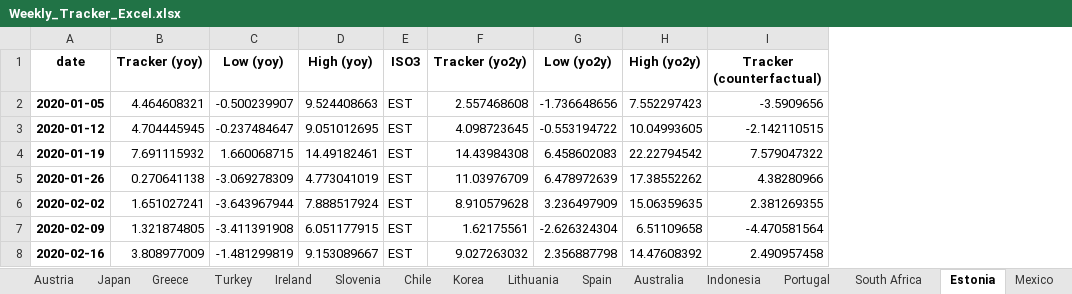
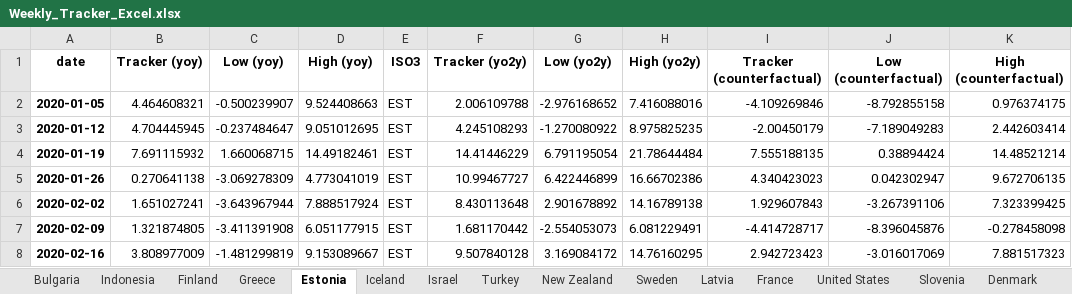
Before and after one commit to NicolasWoloszko/OECD-Weekly-Tracker, an Excel workbook: Data/Weekly_Tracker_Excel.xlsx, sheet Estonia, drawn as a sheet; only a part is shown; values as stored, in another font and other column widths than the file's, no borders; the diff covers the shown part only; the diff names each change by its address in the sheet, - before the commit and + after, or states it on an @@ line.

```diff
--- a/Data/Weekly_Tracker_Excel.xlsx (sheet Estonia)
+++ b/Data/Weekly_Tracker_Excel.xlsx (sheet Estonia)
@@ sheet tab order changed: Bulgaria | Indonesia | Finland | Greece | Estonia | Iceland | Israel | Turkey | New Zealand | Sweden | Latvia | France | United States | Slovenia | Denmark @@
+column J (Low (counterfactual)), rows 2-8: -8.792855158 | -7.189049283 | 0.38894424 | 0.042302947 | -3.267391106 | -8.396045876 | -3.016017069
+column K (High (counterfactual)), rows 2-8: 0.976374175 | 2.442603414 | 14.48521214 | 9.672706135 | 7.323399425 | -0.278458098 | 7.881517323
-F2 (Tracker (yo2y)): 2.557468608
+F2 (Tracker (yo2y)): 2.006109788
-G2 (Low (yo2y)): -1.736648656
+G2 (Low (yo2y)): -2.976168652
-H2 (High (yo2y)): 7.552297423
+H2 (High (yo2y)): 7.416088016
-I2 (Tracker (counterfactual)): -3.5909656
+I2 (Tracker (counterfactual)): -4.109269846
-F3 (Tracker (yo2y)): 4.098723645
+F3 (Tracker (yo2y)): 4.245108293
-G3 (Low (yo2y)): -0.553194722
+G3 (Low (yo2y)): -1.270080922
-H3 (High (yo2y)): 10.04993605
+H3 (High (yo2y)): 8.975825235
-I3 (Tracker (counterfactual)): -2.142110515
+I3 (Tracker (counterfactual)): -2.00450179
-F4 (Tracker (yo2y)): 14.43984308
+F4 (Tracker (yo2y)): 14.41446229
-G4 (Low (yo2y)): 6.458602083
+G4 (Low (yo2y)): 6.791195054
-H4 (High (yo2y)): 22.22794542
+H4 (High (yo2y)): 21.78644484
-I4 (Tracker (counterfactual)): 7.579047322
+I4 (Tracker (counterfactual)): 7.555188135
-F5 (Tracker (yo2y)): 11.03976709
+F5 (Tracker (yo2y)): 10.99467727
-G5 (Low (yo2y)): 6.478972639
+G5 (Low (yo2y)): 6.422446899
-H5 (High (yo2y)): 17.38552262
+H5 (High (yo2y)): 16.66702386
-I5 (Tracker (counterfactual)): 4.38280966
+I5 (Tracker (counterfactual)): 4.340423023
-F6 (Tracker (yo2y)): 8.910579628
+F6 (Tracker (yo2y)): 8.430113648
-G6 (Low (yo2y)): 3.236497909
+G6 (Low (yo2y)): 2.901678892
-H6 (High (yo2y)): 15.06359635
+H6 (High (yo2y)): 14.16789138
-I6 (Tracker (counterfactual)): 2.381269355
+I6 (Tracker (counterfactual)): 1.929607843
-F7 (Tracker (yo2y)): 1.62175561
+F7 (Tracker (yo2y)): 1.681170442
-G7 (Low (yo2y)): -2.626324304
+G7 (Low (yo2y)): -2.554053073
-H7 (High (yo2y)): 6.51109658
+H7 (High (yo2y)): 6.081229491
-I7 (Tracker (counterfactual)): -4.470581564
+I7 (Tracker (counterfactual)): -4.414728717
-F8 (Tracker (yo2y)): 9.027263032
+F8 (Tracker (yo2y)): 9.507840128
-G8 (Low (yo2y)): 2.356887798
+G8 (Low (yo2y)): 3.169084172
-H8 (High (yo2y)): 14.47608392
+H8 (High (yo2y)): 14.76160295
-I8 (Tracker (counterfactual)): 2.490957458
+I8 (Tracker (counterfactual)): 2.942723423
```
Also changed, not shown: 240 edited cells elsewhere in this sheet, sheet New Zealand, sheet Turkey, sheet Ireland, sheet Iceland, sheet Lithuania, sheet India, 38 more sheets, Data/weekly_tracker.xlsx, 49 other files.
